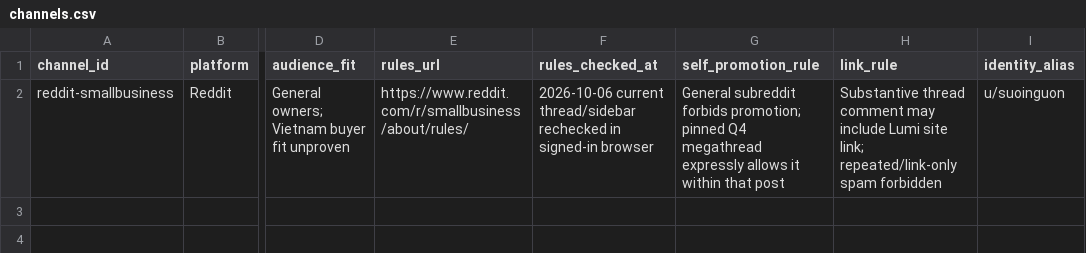
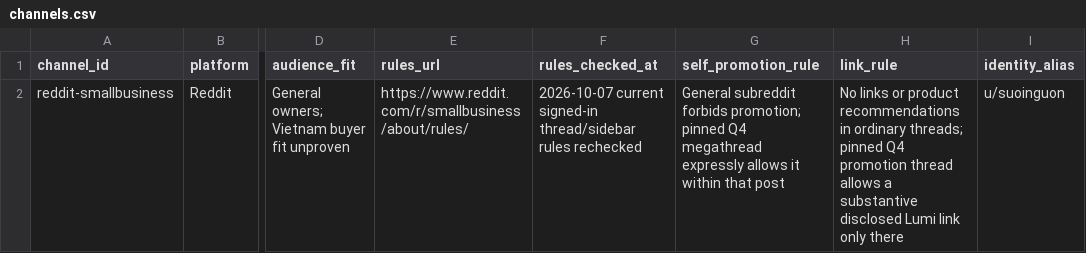
Before and after one commit to RunLumi/local.runlumi, a CSV file: docs/seo/channels.csv, drawn as a sheet; only a part is shown, gaps mark what is left out; the diff names each change by its address in the sheet, - before the commit and + after, or states it on an @@ line.

```diff
--- a/docs/seo/channels.csv
+++ b/docs/seo/channels.csv
-F2 (rules_checked_at): 2026-10-06 current thread/sidebar rechecked in signed-in browser
+F2 (rules_checked_at): 2026-10-07 current signed-in thread/sidebar rules rechecked
-H2 (link_rule): Substantive thread comment may include Lumi site link; repeated/link-only spam forbidden
+H2 (link_rule): No links or product recommendations in ordinary threads; pinned Q4 promotion thread allows a substantive disclosed Lumi link only there
```
Also changed, not shown: docs/seo/community-actions.csv, 4 other files.
